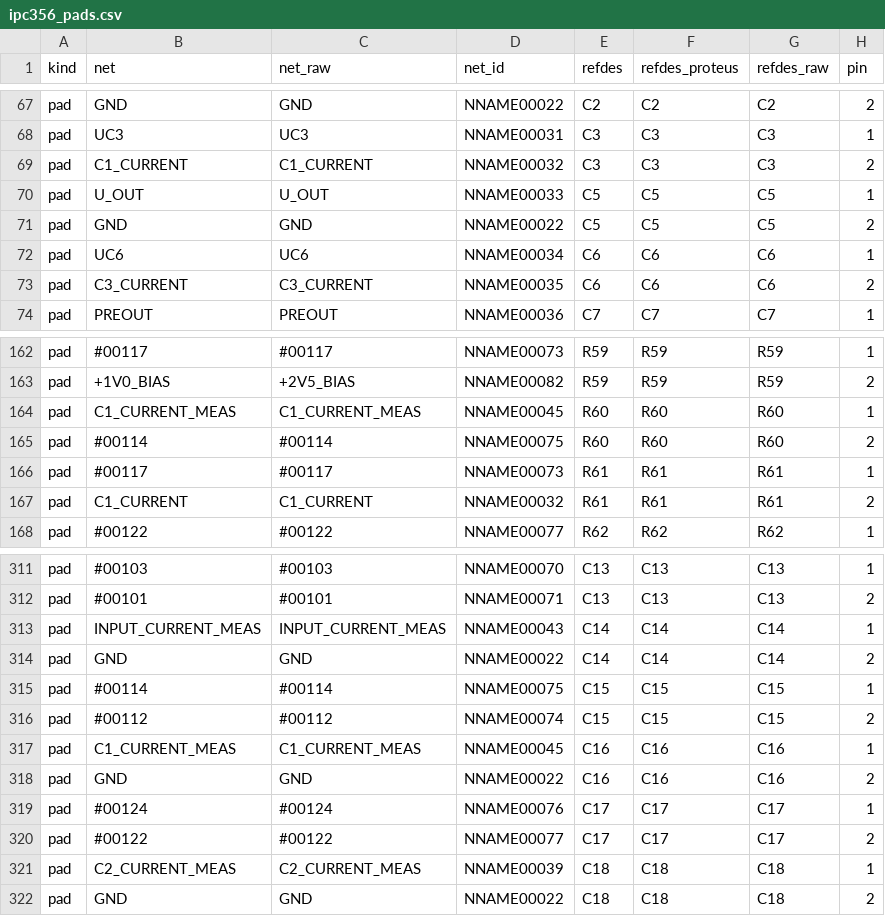
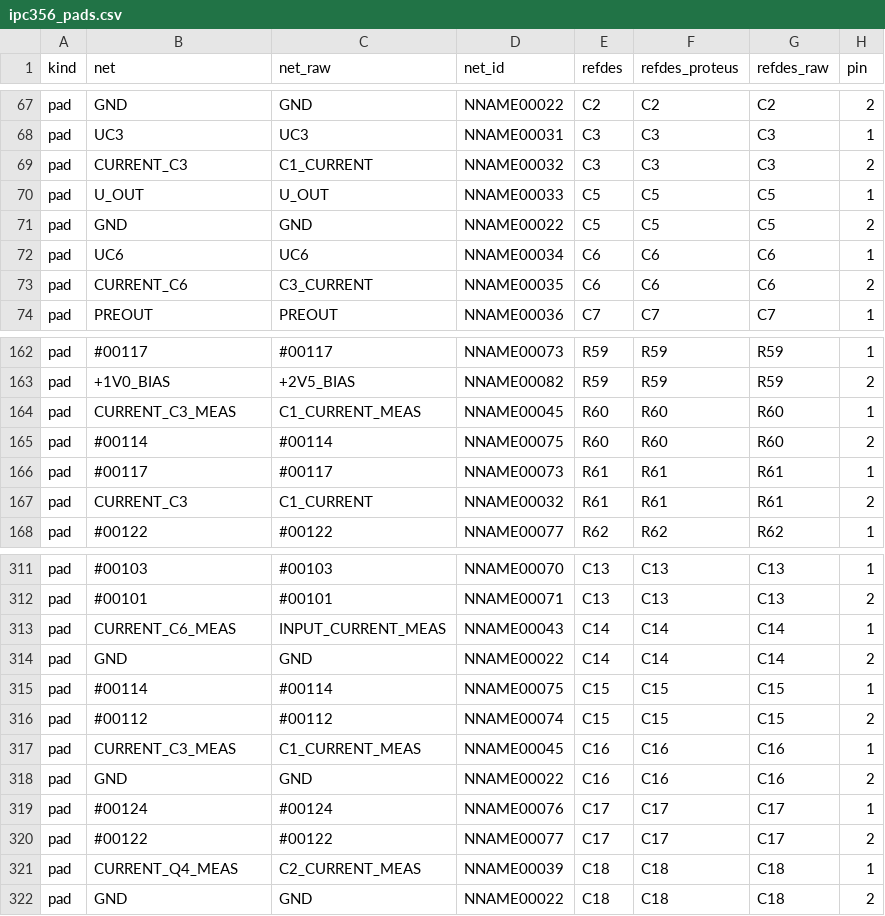
Before and after one commit to johonkanen/tube_hv_supplies_kicad, a CSV file: reference/ipc356_pads.csv, drawn as a sheet; only a part is shown, gaps mark what is left out; the diff covers the shown part only; the diff names each change by its address in the sheet, - before the commit and + after, or states it on an @@ line.

```diff
--- a/reference/ipc356_pads.csv
+++ b/reference/ipc356_pads.csv
-B69 (net): C1_CURRENT
+B69 (net): CURRENT_C3
-B73 (net): C3_CURRENT
+B73 (net): CURRENT_C6
-B164 (net): C1_CURRENT_MEAS
+B164 (net): CURRENT_C3_MEAS
-B167 (net): C1_CURRENT
+B167 (net): CURRENT_C3
-B313 (net): INPUT_CURRENT_MEAS
+B313 (net): CURRENT_C6_MEAS
-B317 (net): C1_CURRENT_MEAS
+B317 (net): CURRENT_C3_MEAS
-B321 (net): C2_CURRENT_MEAS
+B321 (net): CURRENT_Q4_MEAS
```
Also changed, not shown: 30 edited cells elsewhere in this file, 23 other files.
